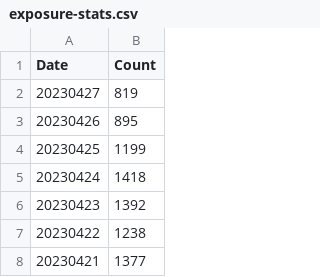
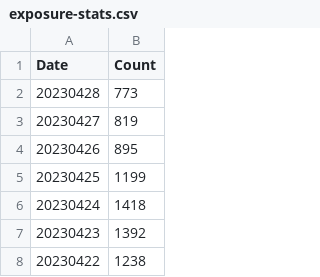
Before and after one commit to georgevanburgh/uk-covid-exposure-tracker, a CSV file: exposure-stats.csv, drawn as a sheet; only a part is shown; the shorter side is filled out with more unchanged rows.

```diff
--- a/exposure-stats.csv
+++ b/exposure-stats.csv
@@ -1,2 +1,3 @@
 Date,Count
+20230428,773
 20230427,819
```
